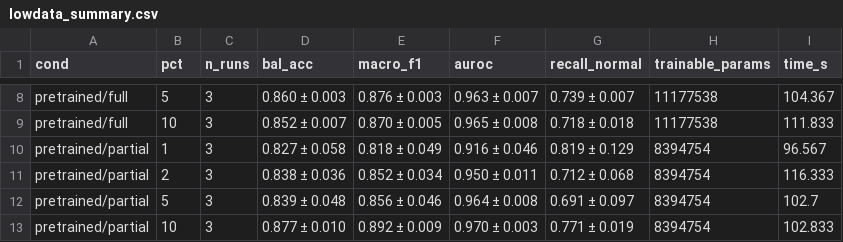
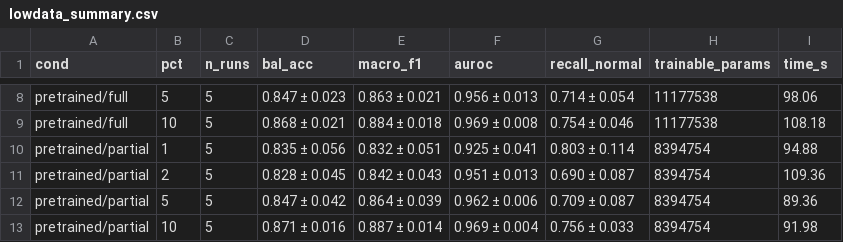
Before and after one commit to Amish-Soni/IITB_CS725_FML_2026_Project, a CSV file: results/tables/lowdata_summary.csv, drawn as a sheet; only a part is shown, gaps mark what is left out; the diff covers the shown part only; the diff names each change by its address in the sheet, - before the commit and + after, or states it on an @@ line.

```diff
--- a/results/tables/lowdata_summary.csv
+++ b/results/tables/lowdata_summary.csv
-C8:C13 (n_runs): 3
+C8:C13 (n_runs): 5
-D8 (bal_acc): 0.860 ± 0.003
+D8 (bal_acc): 0.847 ± 0.023
-E8 (macro_f1): 0.876 ± 0.003
+E8 (macro_f1): 0.863 ± 0.021
-F8 (auroc): 0.963 ± 0.007
+F8 (auroc): 0.956 ± 0.013
-G8 (recall_normal): 0.739 ± 0.007
+G8 (recall_normal): 0.714 ± 0.054
-I8 (time_s): 104.367
+I8 (time_s): 98.06
-D9 (bal_acc): 0.852 ± 0.007
+D9 (bal_acc): 0.868 ± 0.021
-E9 (macro_f1): 0.870 ± 0.005
+E9 (macro_f1): 0.884 ± 0.018
-F9 (auroc): 0.965 ± 0.008
+F9 (auroc): 0.969 ± 0.008
-G9 (recall_normal): 0.718 ± 0.018
+G9 (recall_normal): 0.754 ± 0.046
-I9 (time_s): 111.833
+I9 (time_s): 108.18
-D10 (bal_acc): 0.827 ± 0.058
+D10 (bal_acc): 0.835 ± 0.056
-E10 (macro_f1): 0.818 ± 0.049
+E10 (macro_f1): 0.832 ± 0.051
-F10 (auroc): 0.916 ± 0.046
+F10 (auroc): 0.925 ± 0.041
-G10 (recall_normal): 0.819 ± 0.129
+G10 (recall_normal): 0.803 ± 0.114
-I10 (time_s): 96.567
+I10 (time_s): 94.88
-D11 (bal_acc): 0.838 ± 0.036
+D11 (bal_acc): 0.828 ± 0.045
-E11 (macro_f1): 0.852 ± 0.034
+E11 (macro_f1): 0.842 ± 0.043
-F11 (auroc): 0.950 ± 0.011
+F11 (auroc): 0.951 ± 0.013
-G11 (recall_normal): 0.712 ± 0.068
+G11 (recall_normal): 0.690 ± 0.087
-I11 (time_s): 116.333
+I11 (time_s): 109.36
-D12 (bal_acc): 0.839 ± 0.048
+D12 (bal_acc): 0.847 ± 0.042
-E12 (macro_f1): 0.856 ± 0.046
+E12 (macro_f1): 0.864 ± 0.039
-F12 (auroc): 0.964 ± 0.008
+F12 (auroc): 0.962 ± 0.006
-G12 (recall_normal): 0.691 ± 0.097
+G12 (recall_normal): 0.709 ± 0.087
-I12 (time_s): 102.7
+I12 (time_s): 89.36
-D13 (bal_acc): 0.877 ± 0.010
+D13 (bal_acc): 0.871 ± 0.016
-E13 (macro_f1): 0.892 ± 0.009
+E13 (macro_f1): 0.887 ± 0.014
-F13 (auroc): 0.970 ± 0.003
+F13 (auroc): 0.969 ± 0.004
-G13 (recall_normal): 0.771 ± 0.019
+G13 (recall_normal): 0.756 ± 0.033
-I13 (time_s): 102.833
+I13 (time_s): 91.98
```
Also changed, not shown: 60 edited cells elsewhere in this file, results/lowdata.csv, results/main_grid.csv, 10 other files.
